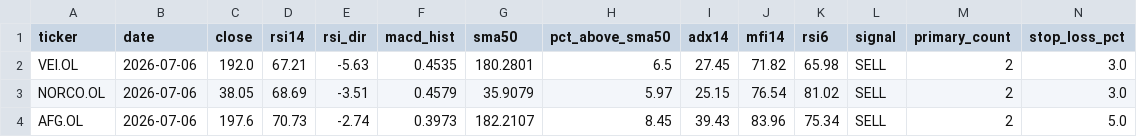
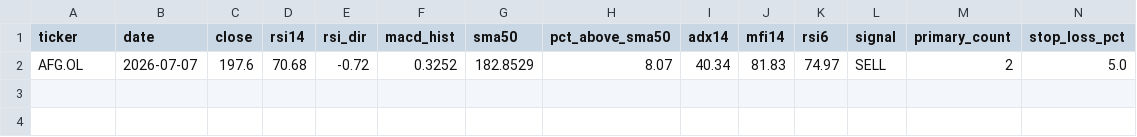
Before and after one commit to keresell-coder/oslo-screener, a CSV file: sell.csv, drawn as a sheet; only a part is shown; removed rows and columns are numbered as before the commit, all else as after; rows hold the shown columns only; the diff names each change by its address in the sheet, - before the commit and + after, or states it on an @@ line.

```diff
--- a/sell.csv
+++ b/sell.csv
-row 2: VEI.OL | 2026-07-06 | 192.0 | 67.21 | -5.63 | 0.4535 | 180.2801 | 6.5 | 27.45 | 71.82 | 65.98 | SELL | 2 | 3.0
-row 3: NORCO.OL | 2026-07-06 | 38.05 | 68.69 | -3.51 | 0.4579 | 35.9079 | 5.97 | 25.15 | 76.54 | 81.02 | SELL | 2 | 3.0
-B2 (date): 2026-07-06
+B2 (date): 2026-07-07
-D2 (rsi14): 70.73
+D2 (rsi14): 70.68
-E2 (rsi_dir): -2.74
+E2 (rsi_dir): -0.72
-F2 (macd_hist): 0.3973
+F2 (macd_hist): 0.3252
-G2 (sma50): 182.2107
+G2 (sma50): 182.8529
-H2 (pct_above_sma50): 8.45
+H2 (pct_above_sma50): 8.07
-I2 (adx14): 39.43
+I2 (adx14): 40.34
-J2 (mfi14): 83.96
+J2 (mfi14): 81.83
-K2 (rsi6): 75.34
+K2 (rsi6): 74.97
```
Also changed, not shown: buy.csv, latest.csv, 4 other files.
